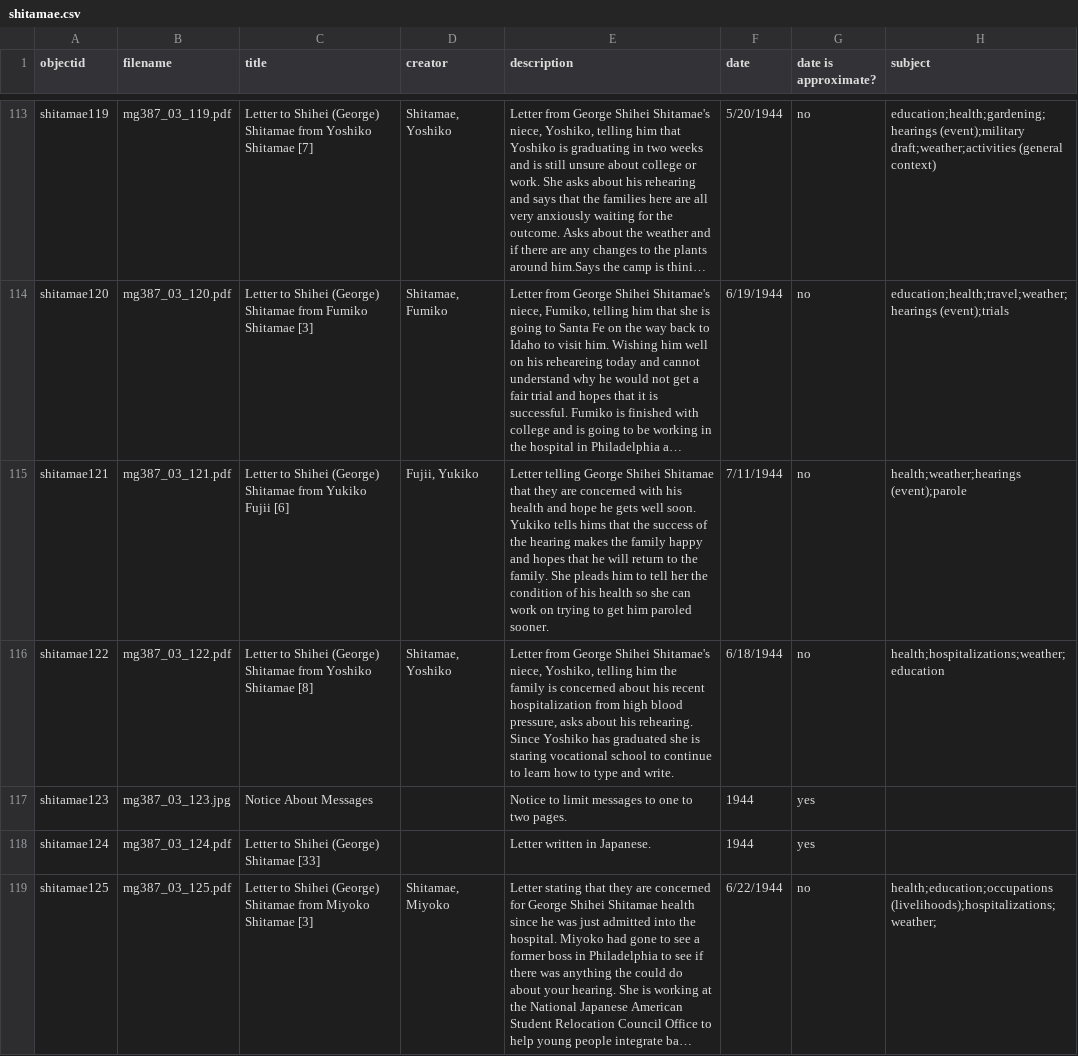
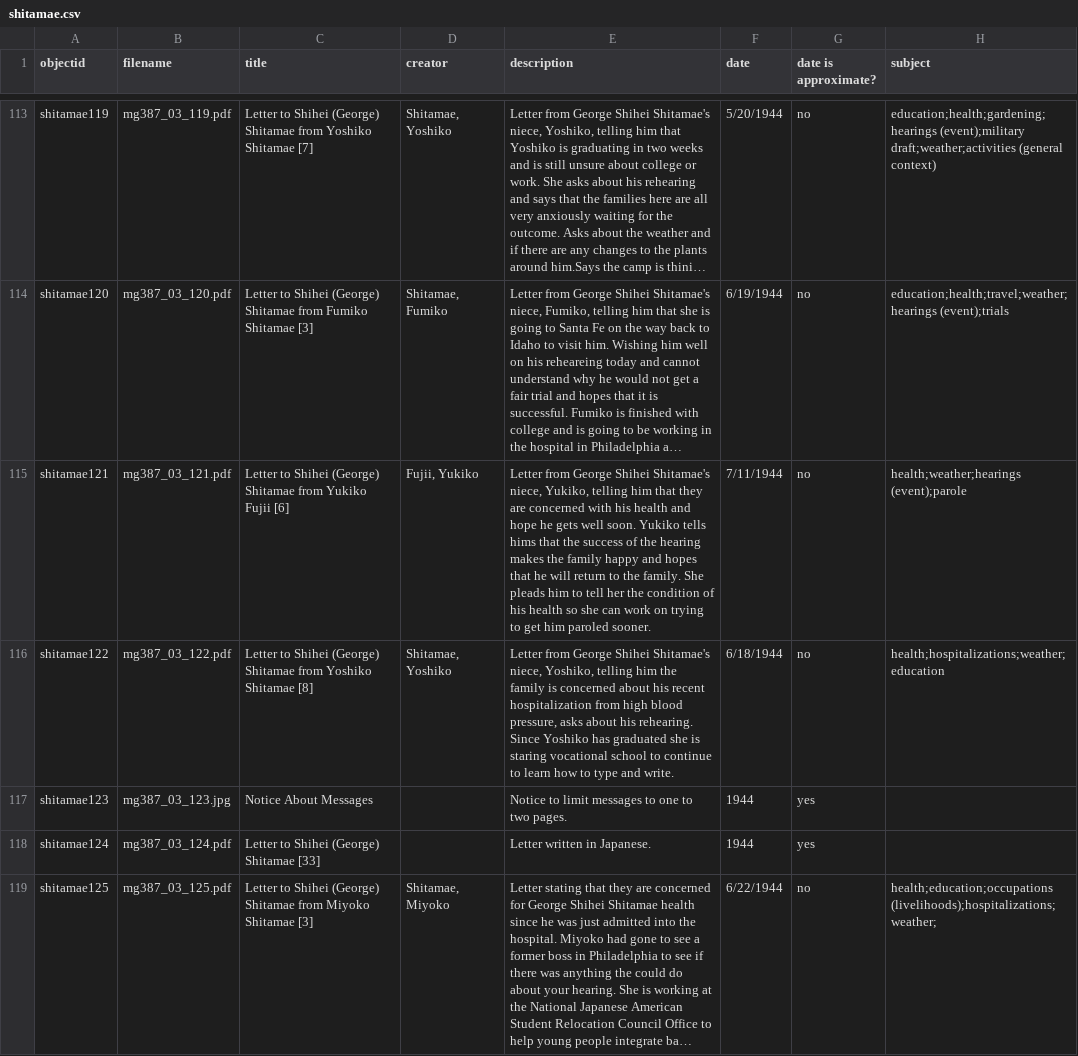
Before and after one commit to uidaholib/collectionbuilder-sa-spec-exhibits, a CSV file: _data/shitamae.csv, drawn as a sheet; only a part is shown, gaps mark what is left out; long unchanged cells end in …; the diff covers the shown part only; the diff names each change by its address in the sheet, - before the commit and + after, or states it on an @@ line.

Commit message:
Update shitamae.csv

```diff
--- a/_data/shitamae.csv
+++ b/_data/shitamae.csv
-E115 (description): Letter telling George Shihei Shitamae that they…
+E115 (description): Letter from George Shihei Shitamae's niece, Yukiko, telling him that they…
```
Also changed, not shown: 20 edited cells elsewhere in this file.
